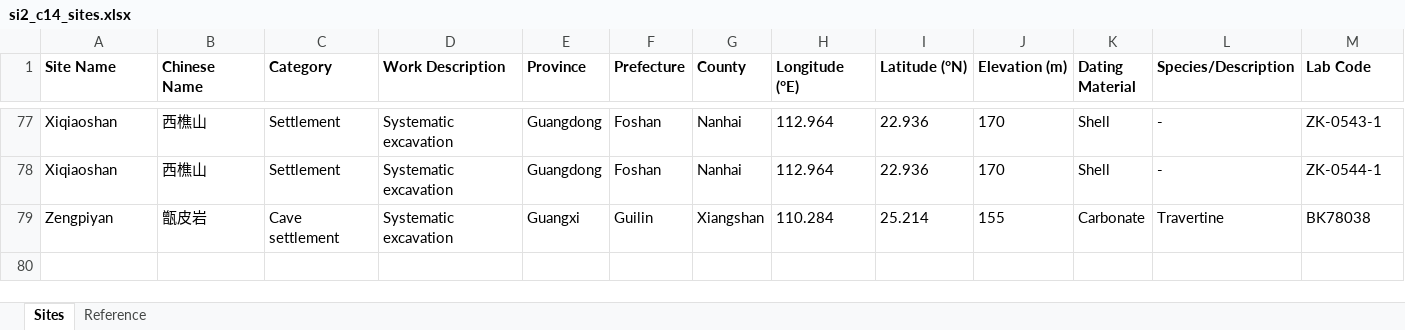
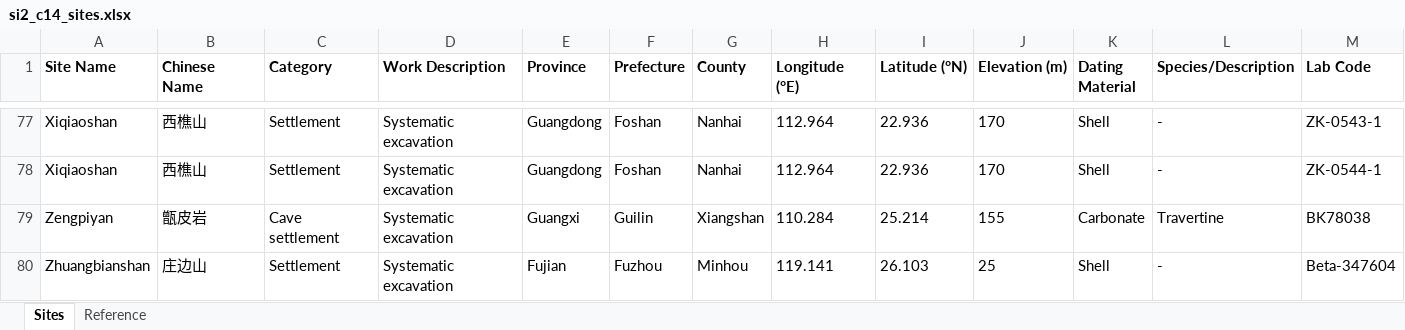
Before and after one commit to SongshGeo/South-China-Livehood-Evolution, an Excel workbook: data/si2_c14_sites.xlsx, sheet Sites, drawn as a sheet; only a part is shown, gaps mark what is left out; values as stored, in another font and other column widths than the file's, no borders; rows hold the shown columns only; the diff names each change by its address in the sheet, - before the commit and + after, or states it on an @@ line.

```diff
--- a/data/si2_c14_sites.xlsx (sheet Sites)
+++ b/data/si2_c14_sites.xlsx (sheet Sites)
+row 80: Zhuangbianshan | 庄边山 | Settlement | Systematic excavation | Fujian | Fuzhou | Minhou | 119.141 | 26.103 | 25 | Shell | - | Beta-347604
```
Also changed, not shown: sheet Reference, paper/figs/SCE_Tables.xlsx, 4 other files.
